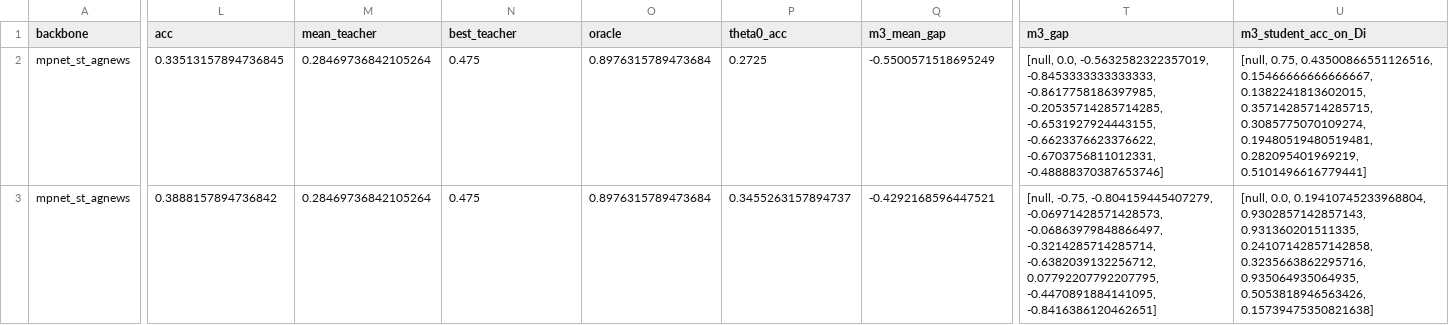
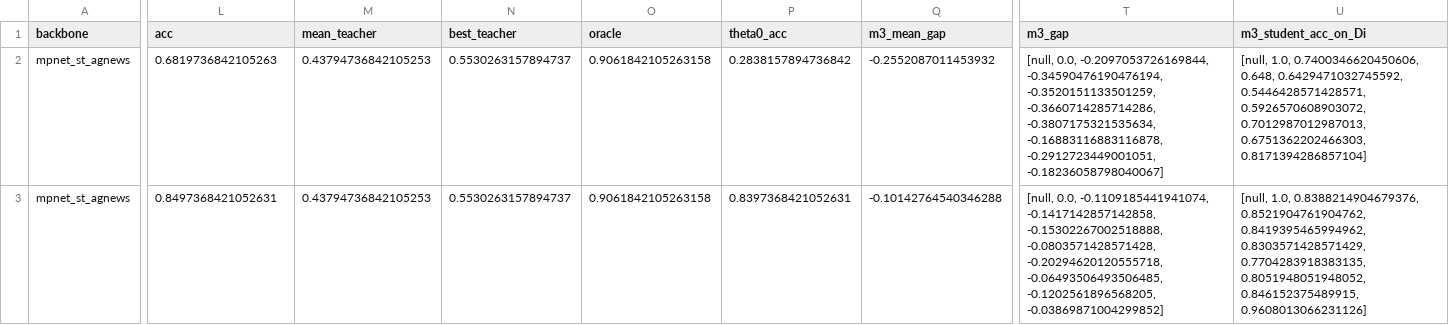
Before and after one commit to hkanpak21/HE-IFD, a CSV file: results/heifd_019_text_verify/results.csv, drawn as a sheet; only a part is shown, gaps mark what is left out; the diff covers the shown part only; the diff names each change by its address in the sheet, - before the commit and + after, or states it on an @@ line.

Commit message:
results: 019 re-verify with feature zscore normalization

```diff
--- a/results/heifd_019_text_verify/results.csv
+++ b/results/heifd_019_text_verify/results.csv
-L2 (acc): 0.33513157894736845
+L2 (acc): 0.6819736842105263
-M2:M3 (mean_teacher): 0.28469736842105264
+M2:M3 (mean_teacher): 0.43794736842105253
-N2:N3 (best_teacher): 0.475
+N2:N3 (best_teacher): 0.5530263157894737
-O2:O3 (oracle): 0.8976315789473684
+O2:O3 (oracle): 0.9061842105263158
-P2 (theta0_acc): 0.2725
+P2 (theta0_acc): 0.2838157894736842
-Q2 (m3_mean_gap): -0.5500571518695249
+Q2 (m3_mean_gap): -0.2552087011453932
-T2 (m3_gap): [null, 0.0, -0.5632582322357019, -0.8453333333333333, -0.8617758186397985, -0.20535714285714285, -0.6531927924443155, -0.6623376623376622, -0.6703756811012331, -0.48888370387653746]
+T2 (m3_gap): [null, 0.0, -0.2097053726169844, -0.34590476190476194, -0.3520151133501259, -0.3660714285714286, -0.3807175321535634, -0.16883116883116878, -0.2912723449001051, -0.18236058798040067]
-U2 (m3_student_acc_on_Di): [null, 0.75, 0.43500866551126516, 0.15466666666666667, 0.1382241813602015, 0.35714285714285715, 0.3085775070109274, 0.19480519480519481, 0.282095401969219, 0.5101496616779441]
+U2 (m3_student_acc_on_Di): [null, 1.0, 0.7400346620450606, 0.648, 0.6429471032745592, 0.5446428571428571, 0.5926570608903072, 0.7012987012987013, 0.6751362202466303, 0.8171394286857104]
-L3 (acc): 0.3888157894736842
+L3 (acc): 0.8497368421052631
-P3 (theta0_acc): 0.3455263157894737
+P3 (theta0_acc): 0.8397368421052631
-Q3 (m3_mean_gap): -0.4292168596447521
+Q3 (m3_mean_gap): -0.10142764540346288
-T3 (m3_gap): [null, -0.75, -0.804159445407279, -0.06971428571428573, -0.06863979848866497, -0.3214285714285714, -0.6382039132256712, 0.07792207792207795, -0.4470891884141095, -0.8416386120462651]
+T3 (m3_gap): [null, 0.0, -0.1109185441941074, -0.1417142857142858, -0.15302267002518888, -0.0803571428571428, -0.20294620120555718, -0.06493506493506485, -0.1202561896568205, -0.03869871004299852]
-U3 (m3_student_acc_on_Di): [null, 0.0, 0.19410745233968804, 0.9302857142857143, 0.931360201511335, 0.24107142857142858, 0.3235663862295716, 0.935064935064935, 0.5053818946563426, 0.15739475350821638]
+U3 (m3_student_acc_on_Di): [null, 1.0, 0.8388214904679376, 0.8521904761904762, 0.8419395465994962, 0.8303571428571429, 0.7704283918383135, 0.8051948051948052, 0.846152375489915, 0.9608013066231126]
```
Also changed, not shown: 123 edited cells elsewhere in this file, 11 other files.
